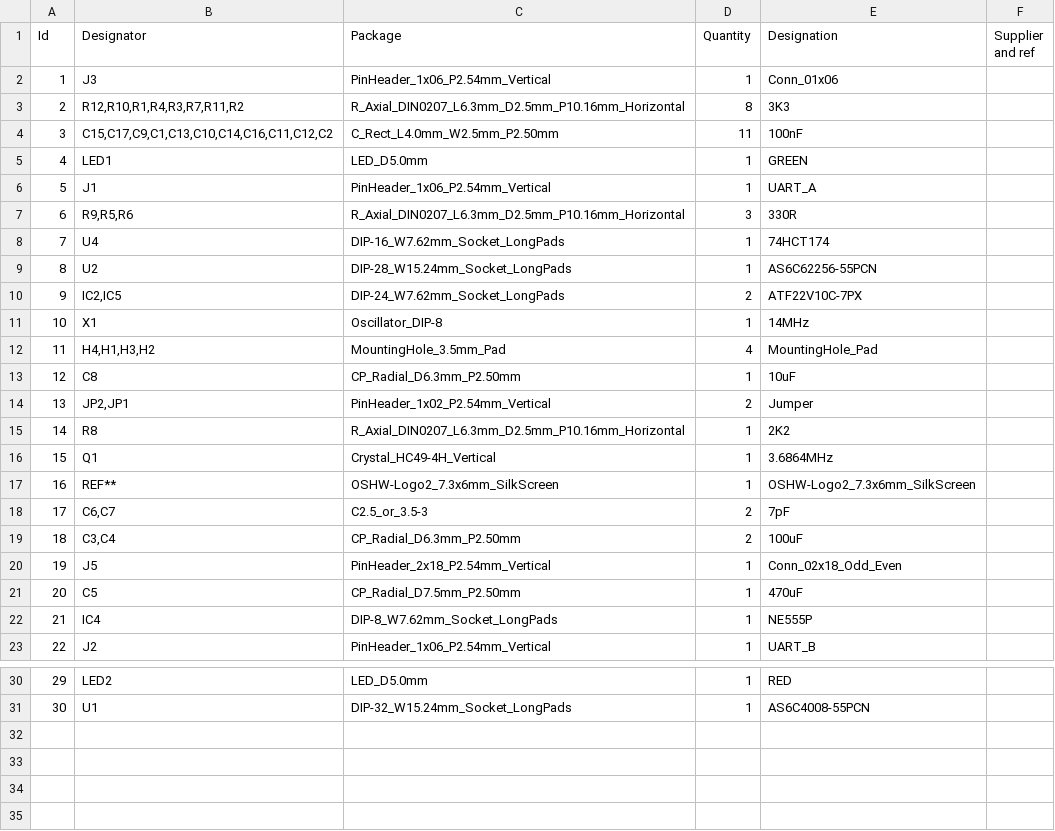
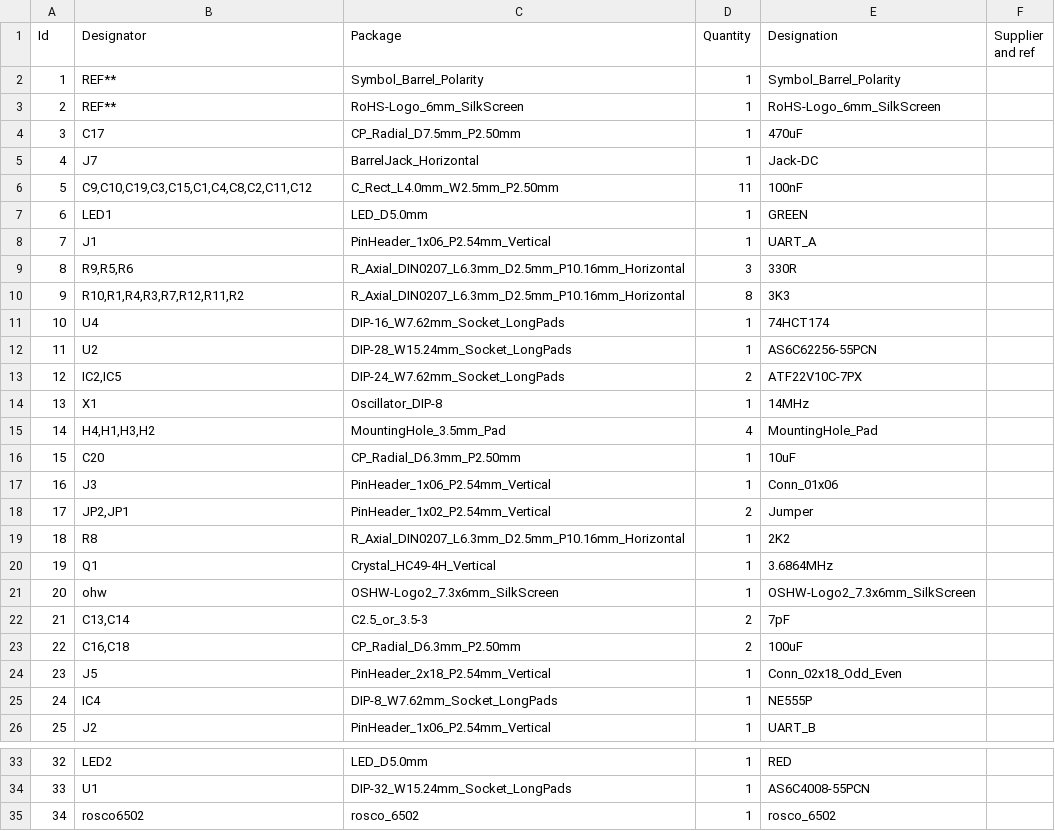
Before and after one commit to rosco-6502/rosco_6502, a CSV file: design/kicad/rosco_6502.csv, drawn as a sheet; only a part is shown, gaps mark what is left out; removed rows and columns are numbered as before the commit, all else as after; the diff names each change by its address in the sheet, - before the commit and + after, or states it on an @@ line.

```diff
--- a/design/kicad/rosco_6502.csv
+++ b/design/kicad/rosco_6502.csv
-row 3: 2 | R12,R10,R1,R4,R3,R7,R11,R2 | R_Axial_DIN0207_L6.3mm_D2.5mm_P10.16mm_Horizontal | 8 | 3K3
+row 2: 1 | REF** | Symbol_Barrel_Polarity | 1 | Symbol_Barrel_Polarity
+row 3: 2 | REF** | RoHS-Logo_6mm_SilkScreen | 1 | RoHS-Logo_6mm_SilkScreen
+row 4: 3 | C17 | CP_Radial_D7.5mm_P2.50mm | 1 | 470uF
+row 5: 4 | J7 | BarrelJack_Horizontal | 1 | Jack-DC
@@ column A (Id) renumbered between rows 6 and 34 @@
-B6 (Designator): C15,C17,C9,C1,C13,C10,C14,C16,C11,C12,C2
+B6 (Designator): C9,C10,C19,C3,C15,C1,C4,C8,C2,C11,C12
+row 10: 9 | R10,R1,R4,R3,R7,R12,R11,R2 | R_Axial_DIN0207_L6.3mm_D2.5mm_P10.16mm_Horizontal | 8 | 3K3
-B16 (Designator): C8
+B16 (Designator): C20
@@ row 2 moved to row 17: 16 @@
-B21 (Designator): REF**
+B21 (Designator): ohw
-B22 (Designator): C6,C7
+B22 (Designator): C13,C14
-B23 (Designator): C3,C4
+B23 (Designator): C16,C18
-row 21: 20 | C5 | CP_Radial_D7.5mm_P2.50mm | 1 | 470uF
+row 35: 34 | rosco6502 | rosco_6502 | 1 | rosco_6502
```
Also changed, not shown: 22 other files.
